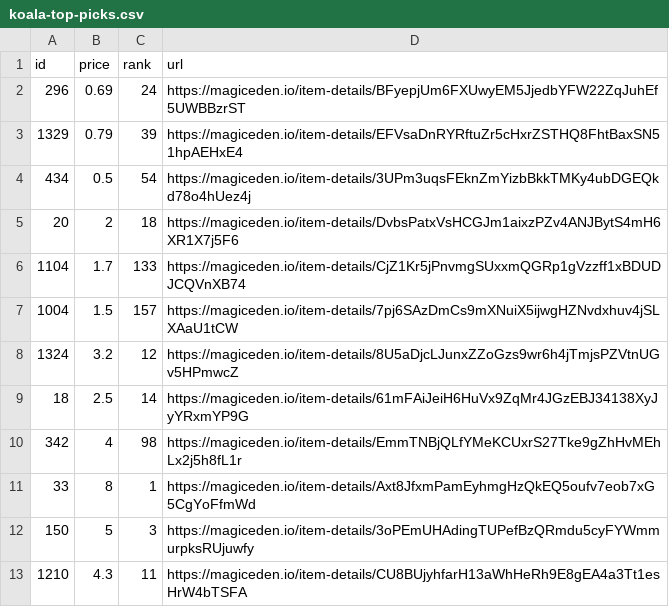
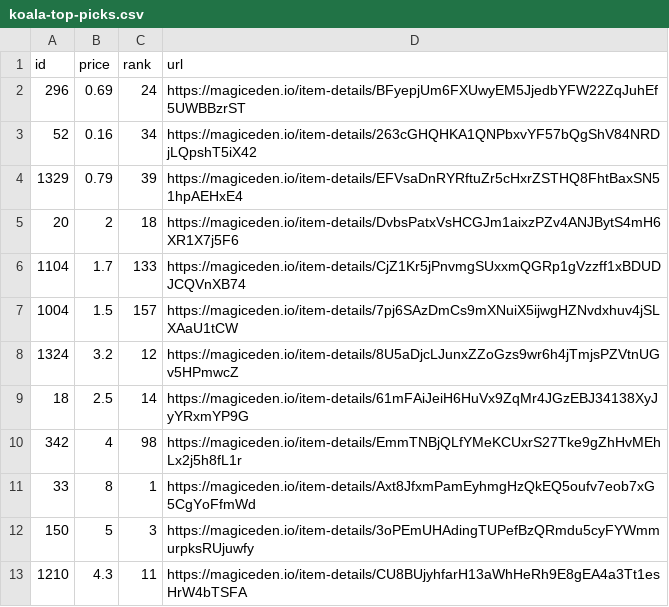
Before and after one commit to braposo/koala-monitor, a CSV file: koala-top-picks.csv, drawn as a sheet; removed rows and columns are numbered as before the commit, all else as after; the diff names each change by its address in the sheet, - before the commit and + after, or states it on an @@ line.

Commit message:
Flat: latest data (2021-12-14T23:13:25.966Z) {   "date": "2021-12-14T23:13:25.966Z",   "files": [     {       "name": "koala-data-processed.csv",       "deltaBytes": 94,       "source": "https://api-mainnet.magiceden.io/rpc/getListedNFTsByQuery?q=%7B%22%24match%22%3A%7B%22collectionSymbol%22%3A%22koala_klubhouse%22%7D%2C%22%24sort%22%3A%7B%22takerAmount%22%3A1%2C%22createdAt%22%3A-1%7D%2C%22%24skip%22%3A0%2C%22%24limit%22%3A5000%7D"     },     {       "name": "koala-top-picks.csv",       "deltaBytes": 0,       "source": "https://api-mainnet.magiceden.io/rpc/getListedNFTsByQuery?q=%7B%22%24match%22%3A%7B%22collectionSymbol%22%3A%22koala_klubhouse%22%7D%2C%22%24sort%22%3A%7B%22takerAmount%22%3A1%2C%22createdAt%22%3A-1%7D%2C%22%24skip%22%3A0%2C%22%24limit%22%3A5000%7D"     }   ] }

```diff
--- a/koala-top-picks.csv
+++ b/koala-top-picks.csv
+row 3: 52 | 0.16 | 34 | https://magiceden.io/item-details/263cGHQHKA1QNPbxvYF57bQgShV84NRDjLQpshT5iX42
-row 4: 434 | 0.5 | 54 | https://magiceden.io/item-details/3UPm3uqsFEknZmYizbBkkTMKy4ubDGEQkd78o4hUez4j
```
Also changed, not shown: koala-data-processed.csv.
